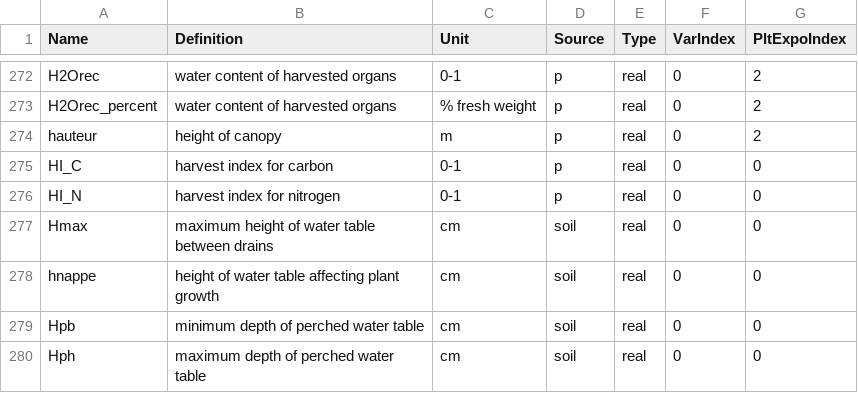
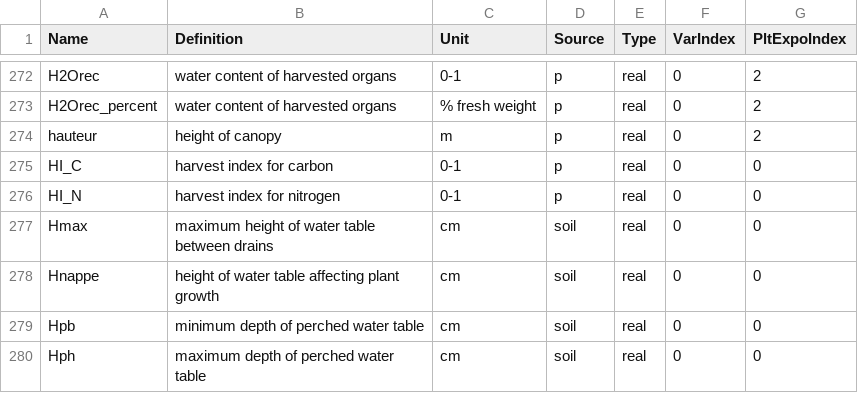
Before and after one commit to SticsRPacks/SticsRFiles, a CSV file: inst/extdata/src_files/csv/V11.0/outputs.csv, drawn as a sheet; only a part is shown, gaps mark what is left out.

```diff
--- a/inst/extdata/src_files/csv/V11.0/outputs.csv
+++ b/inst/extdata/src_files/csv/V11.0/outputs.csv
@@ -277,3 +277,3 @@ HI_N;harvest index for nitrogen;0-1;p;real;0;0
 Hmax;maximum height of water table between drains;cm;soil;real;0;0
-hnappe;height of water table affecting plant growth;cm;soil;real;0;0
+Hnappe;height of water table affecting plant growth;cm;soil;real;0;0
 Hpb;minimum depth of perched water table;cm;soil;real;0;0
```
Also changed, not shown: 2 other files.
